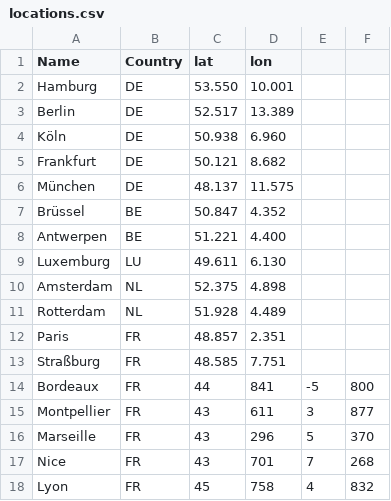
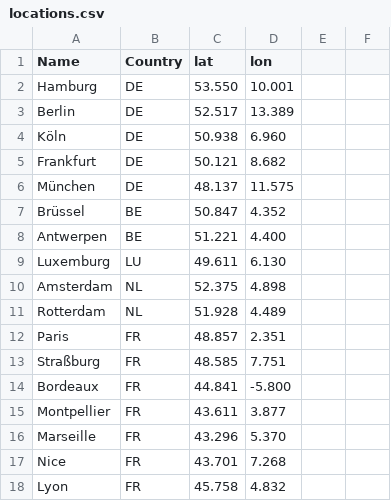
Before and after one commit to luxn/geoinf, a CSV file: Trawell/app/src/main/res/raw/locations.csv, drawn as a sheet.

Commit message:
reworked City Selection
reworked City Selection, locations csv

```diff
--- a/Trawell/app/src/main/res/raw/locations.csv
+++ b/Trawell/app/src/main/res/raw/locations.csv
@@ -13,6 +13,6 @@ Paris,FR,48.857,2.351
 Straßburg,FR,48.585,7.751
-Bordeaux,FR,44,841,-5,800
-Montpellier,FR,43,611,3,877
-Marseille,FR,43,296,5,370
-Nice,FR,43,701,7,268
-Lyon,FR,45,758,4,832
+Bordeaux,FR,44.841,-5.800
+Montpellier,FR,43.611,3.877
+Marseille,FR,43.296,5.370
+Nice,FR,43.701,7.268
+Lyon,FR,45.758,4.832
```
Also changed, not shown: 2 other files.
